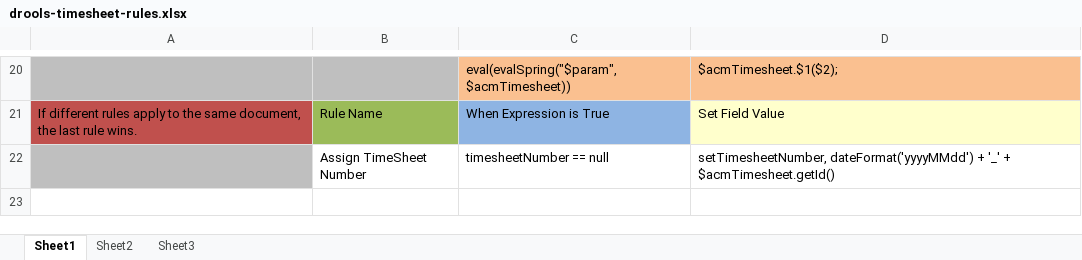
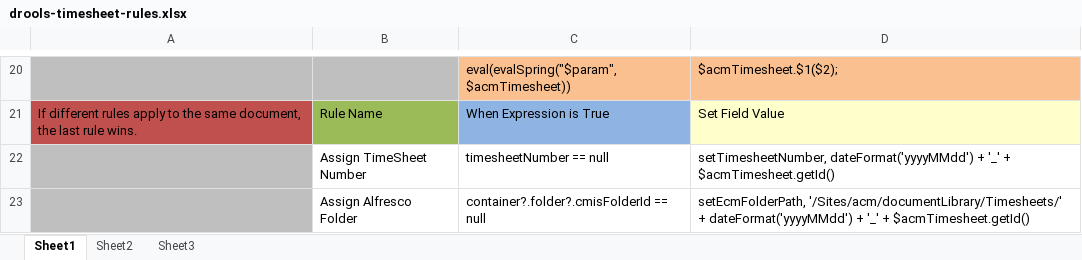
Before and after one commit to bcgov/.arkcase-employee-relations, an Excel workbook: acm/rules/drools-timesheet-rules.xlsx, sheet Sheet1, drawn as a sheet; only a part is shown, gaps mark what is left out; values as stored, in another font and other column widths than the file's, no borders; the diff names each change by its address in the sheet, - before the commit and + after, or states it on an @@ line.

Commit message:
added rule for Assign Alfresco Folder, added pathVariable for submissionName on the post for saveing timesheet, and added xsl for the pdf

```diff
--- a/acm/rules/drools-timesheet-rules.xlsx (sheet Sheet1)
+++ b/acm/rules/drools-timesheet-rules.xlsx (sheet Sheet1)
+row 23:  | Assign Alfresco Folder | container?.folder?.cmisFolderId == null | setEcmFolderPath, '/Sites/acm/documentLibrary/Timesheets/' + dateFormat('yyyyMMdd') + '_' + $acmTimesheet.getId()
```
Also changed, not shown: 2 other files.
